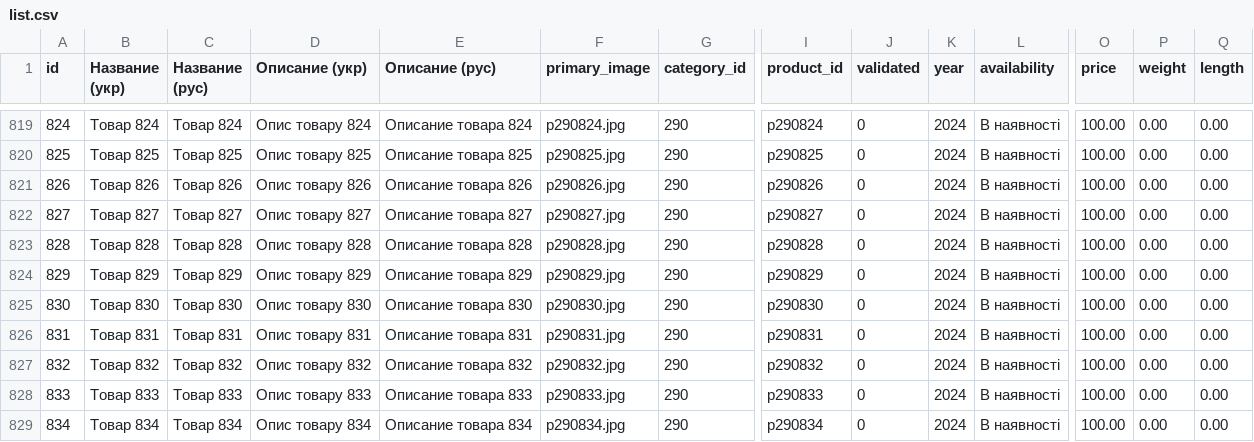
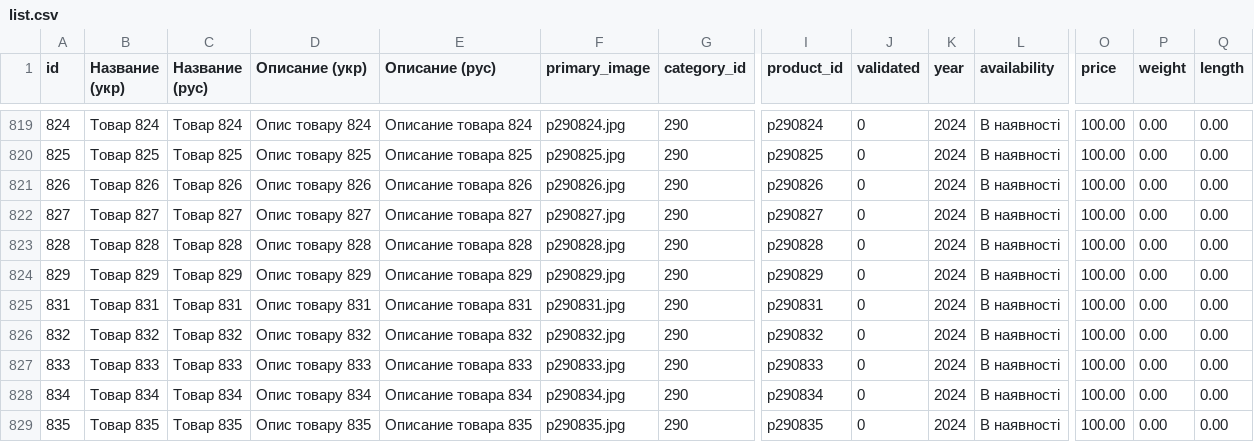
Before and after one commit to vgogunsky-tech/fun-dacha, a CSV file: data/list.csv, drawn as a sheet; only a part is shown, gaps mark what is left out; the shorter side is filled out with more unchanged rows; rows hold the shown columns only; the diff names each change by its address in the sheet, - before the commit and + after, or states it on an @@ line.

Commit message:
Delete product 830 via webapp

```diff
--- a/data/list.csv
+++ b/data/list.csv
-row 825: 830 | Tовар 830 | Товар 830 | Опис товару 830 | Описание товара 830 | p290830.jpg | 290 | p290830 | 0 | 2024 | В наявності | 100.00 | 0.00 | 0.00
```
